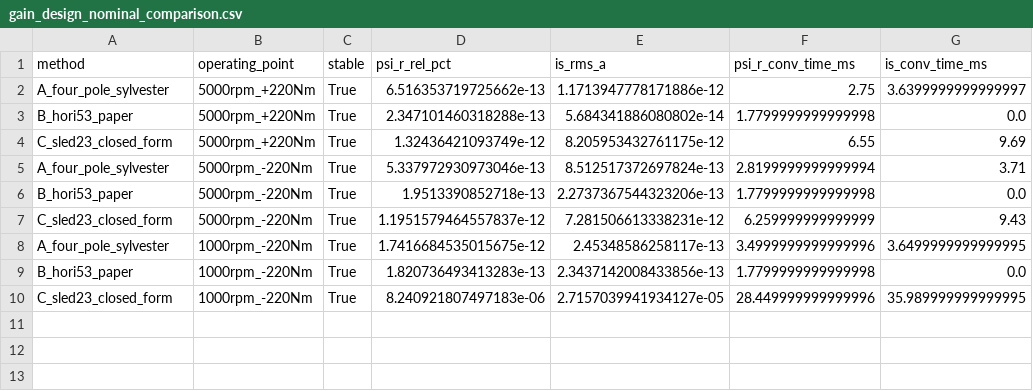
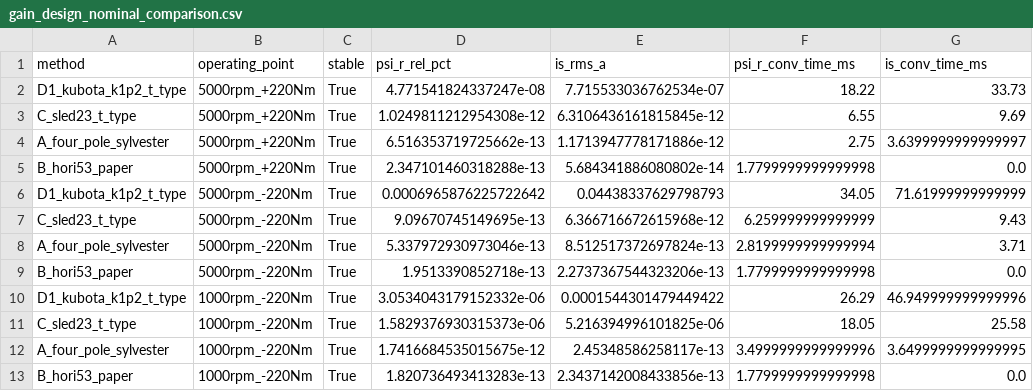
Before and after one commit to kunihiroka/prj, a CSV file: flux_observer_design/data/gain_design_nominal_comparison.csv, drawn as a sheet; removed rows and columns are numbered as before the commit, all else as after; the diff names each change by its address in the sheet, - before the commit and + after, or states it on an @@ line.

Commit message:
Implement D1 and T-type SLED observer candidates

```diff
--- a/flux_observer_design/data/gain_design_nominal_comparison.csv
+++ b/flux_observer_design/data/gain_design_nominal_comparison.csv
+row 2: D1_kubota_k1p2_t_type | 5000rpm_+220Nm | True | 4.771541824337247e-08 | 7.715533036762534e-07 | 18.22 | 33.73
+row 3: C_sled23_t_type | 5000rpm_+220Nm | True | 1.0249811212954308e-12 | 6.3106436161815845e-12 | 6.55 | 9.69
-row 4: C_sled23_closed_form | 5000rpm_+220Nm | True | 1.32436421093749e-12 | 8.205953432761175e-12 | 6.55 | 9.69
+row 6: D1_kubota_k1p2_t_type | 5000rpm_-220Nm | True | 0.0006965876225722642 | 0.04438337629798793 | 34.05 | 71.61999999999999
+row 7: C_sled23_t_type | 5000rpm_-220Nm | True | 9.09670745149695e-13 | 6.366716672615968e-12 | 6.259999999999999 | 9.43
-row 7: C_sled23_closed_form | 5000rpm_-220Nm | True | 1.1951579464557837e-12 | 7.281506613338231e-12 | 6.259999999999999 | 9.43
+row 10: D1_kubota_k1p2_t_type | 1000rpm_-220Nm | True | 3.0534043179152332e-06 | 0.0001544301479449422 | 26.29 | 46.949999999999996
+row 11: C_sled23_t_type | 1000rpm_-220Nm | True | 1.5829376930315373e-06 | 5.216394996101825e-06 | 18.05 | 25.58
-row 10: C_sled23_closed_form | 1000rpm_-220Nm | True | 8.240921807497183e-06 | 2.7157039941934127e-05 | 28.449999999999996 | 35.989999999999995
```
Also changed, not shown: flux_observer_design/data/gain_design_worst_error_comparison.csv, 10 other files.
